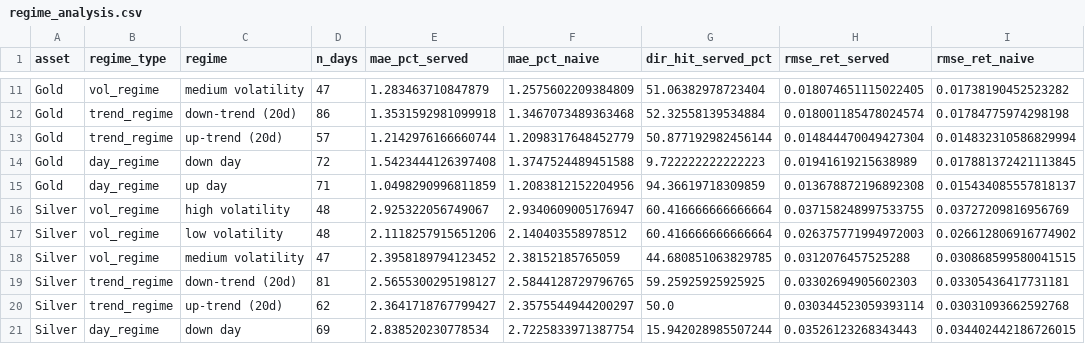
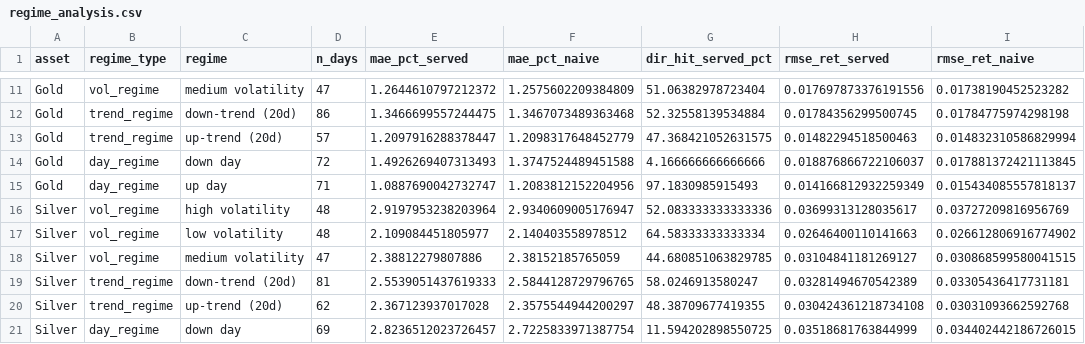
Before and after one commit to robindevelops/btc-forex-gold-silver-price-predictor, a CSV file: results/regime_analysis.csv, drawn as a sheet; only a part is shown, gaps mark what is left out; the diff covers the shown part only; the diff names each change by its address in the sheet, - before the commit and + after, or states it on an @@ line.

```diff
--- a/results/regime_analysis.csv
+++ b/results/regime_analysis.csv
-E11 (mae_pct_served): 1.283463710847879
+E11 (mae_pct_served): 1.2644610797212372
-H11 (rmse_ret_served): 0.018074651115022405
+H11 (rmse_ret_served): 0.017697873376191556
-E12 (mae_pct_served): 1.3531592981099918
+E12 (mae_pct_served): 1.3466699557244475
-H12 (rmse_ret_served): 0.018001185478024574
+H12 (rmse_ret_served): 0.01784356299500745
-E13 (mae_pct_served): 1.2142976166660744
+E13 (mae_pct_served): 1.2097916288378447
-G13 (dir_hit_served_pct): 50.877192982456144
+G13 (dir_hit_served_pct): 47.368421052631575
-H13 (rmse_ret_served): 0.014844470049427304
+H13 (rmse_ret_served): 0.01482294518500463
-E14 (mae_pct_served): 1.5423444126397408
+E14 (mae_pct_served): 1.4926269407313493
-G14 (dir_hit_served_pct): 9.722222222222223
+G14 (dir_hit_served_pct): 4.166666666666666
-H14 (rmse_ret_served): 0.01941619215638989
+H14 (rmse_ret_served): 0.018876866722106037
-E15 (mae_pct_served): 1.0498290996811859
+E15 (mae_pct_served): 1.0887690042732747
-G15 (dir_hit_served_pct): 94.36619718309859
+G15 (dir_hit_served_pct): 97.1830985915493
-H15 (rmse_ret_served): 0.013678872196892308
+H15 (rmse_ret_served): 0.014166812932259349
-E16 (mae_pct_served): 2.925322056749067
+E16 (mae_pct_served): 2.9197953238203964
-G16 (dir_hit_served_pct): 60.416666666666664
+G16 (dir_hit_served_pct): 52.083333333333336
-H16 (rmse_ret_served): 0.037158248997533755
+H16 (rmse_ret_served): 0.03699313128035617
-E17 (mae_pct_served): 2.1118257915651206
+E17 (mae_pct_served): 2.109084451805977
-G17 (dir_hit_served_pct): 60.416666666666664
+G17 (dir_hit_served_pct): 64.58333333333334
-H17 (rmse_ret_served): 0.026375771994972003
+H17 (rmse_ret_served): 0.02646400110141663
-E18 (mae_pct_served): 2.3958189794123452
+E18 (mae_pct_served): 2.38812279807886
-H18 (rmse_ret_served): 0.0312076457525288
+H18 (rmse_ret_served): 0.03104841181269127
-E19 (mae_pct_served): 2.5655300295198127
+E19 (mae_pct_served): 2.5539051437619333
-G19 (dir_hit_served_pct): 59.25925925925925
+G19 (dir_hit_served_pct): 58.0246913580247
-H19 (rmse_ret_served): 0.03302694905602303
+H19 (rmse_ret_served): 0.03281494670542389
-E20 (mae_pct_served): 2.3641718767799427
+E20 (mae_pct_served): 2.367123937017028
-G20 (dir_hit_served_pct): 50.0
+G20 (dir_hit_served_pct): 48.38709677419355
-H20 (rmse_ret_served): 0.030344523059393114
+H20 (rmse_ret_served): 0.030424361218734108
-E21 (mae_pct_served): 2.838520230778534
+E21 (mae_pct_served): 2.8236512023726457
-G21 (dir_hit_served_pct): 15.942028985507244
+G21 (dir_hit_served_pct): 11.594202898550725
-H21 (rmse_ret_served): 0.03526123268343443
+H21 (rmse_ret_served): 0.03518681763844999
```
Also changed, not shown: 36 edited cells elsewhere in this file, results/cv_results.csv, results/final_test_results.csv, 57 other files.
